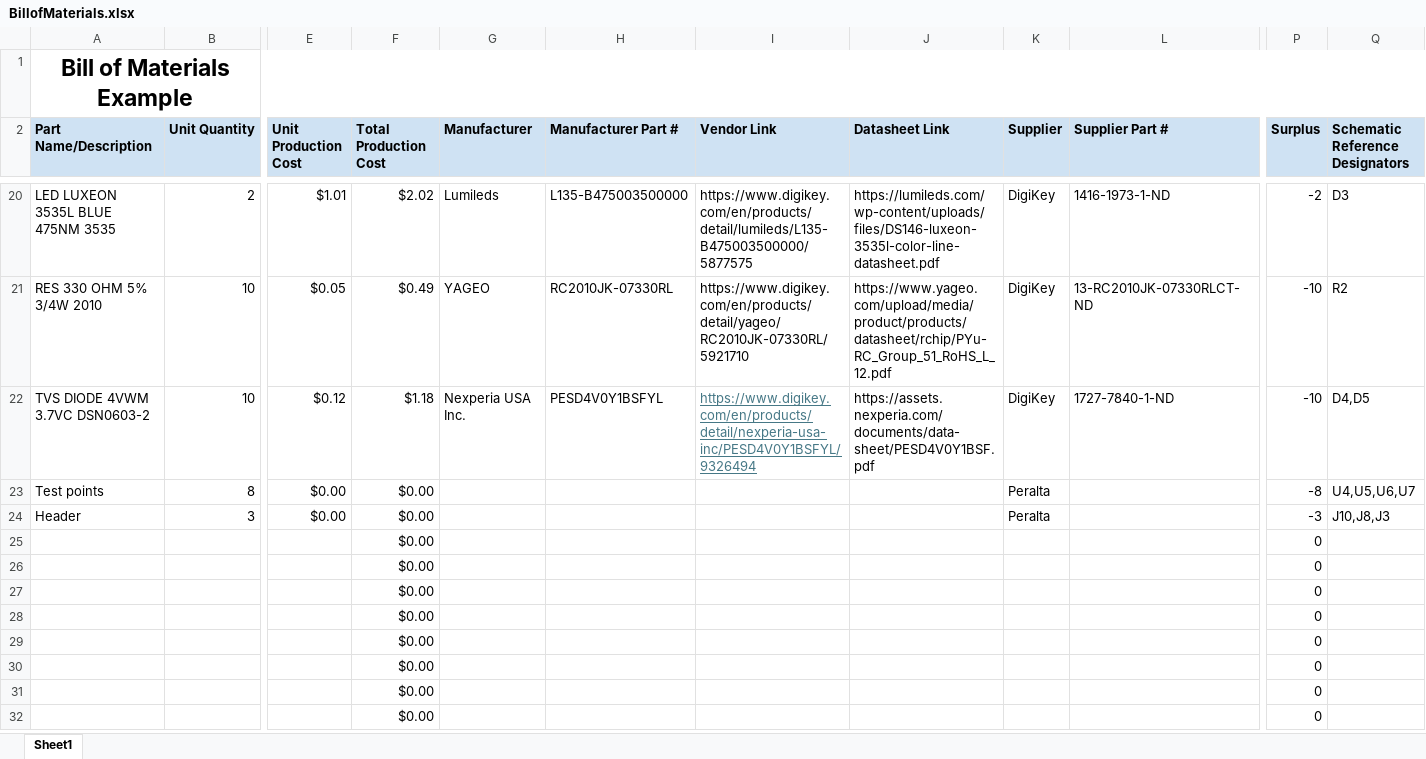
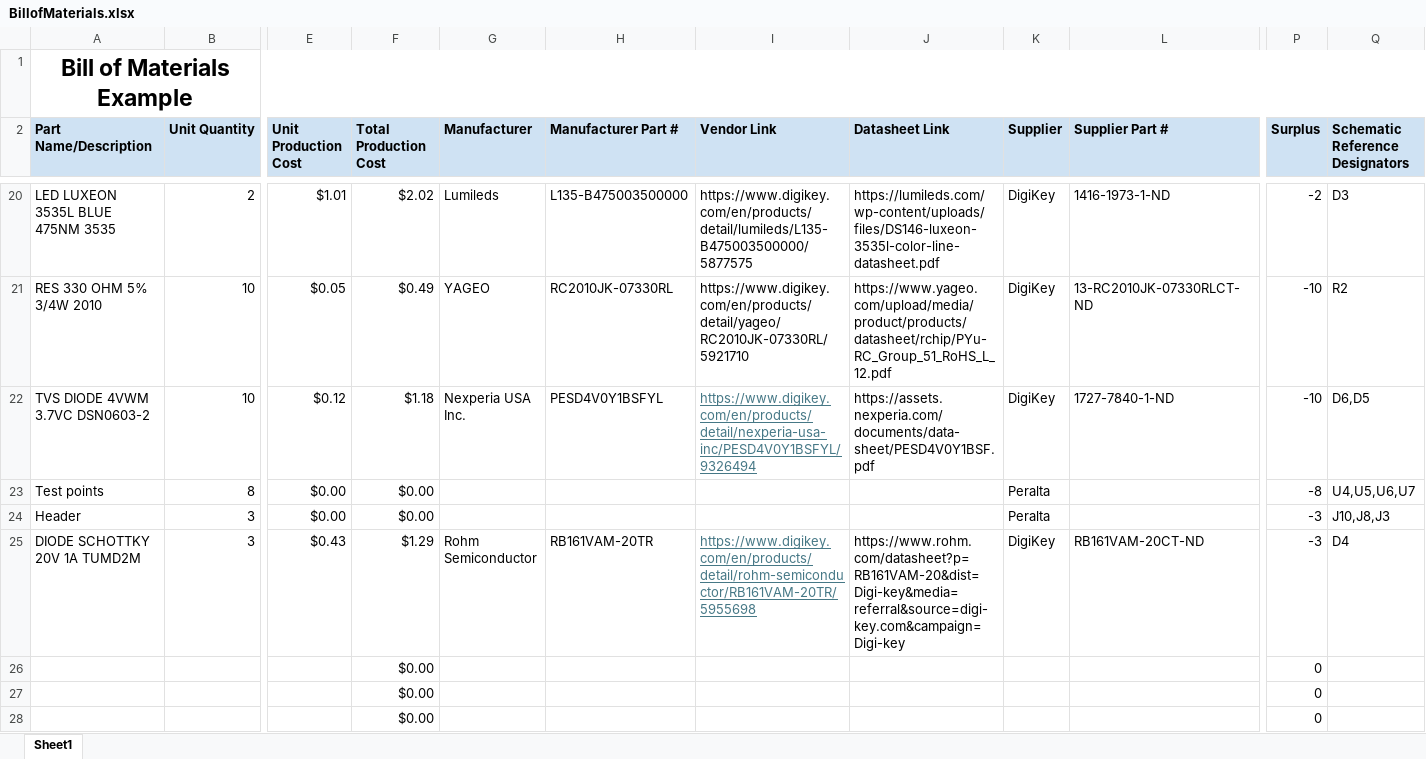
Before and after one commit to luisAsaenz/luisAsaenz.github.io, an Excel workbook: docs/subfolder/BillofMaterials.xlsx, sheet Sheet1, drawn as a sheet; only a part is shown, gaps mark what is left out; the shorter side is filled out with more unchanged rows; values as stored, in another font and other column widths than the file's, no borders; removed rows and columns are numbered as before the commit, all else as after; rows hold the shown columns only; the diff names each change by its address in the sheet, - before the commit and + after, or states it on an @@ line.

Commit message:
updated Bill of Materials with additional components and corrected references

```diff
--- a/docs/subfolder/BillofMaterials.xlsx (sheet Sheet1)
+++ b/docs/subfolder/BillofMaterials.xlsx (sheet Sheet1)
-Q22 (Schematic Reference Designators): D4,D5
+Q22 (Schematic Reference Designators): D6,D5
-row 25:  |  |  | $0.00 |  |  |  |  |  |  | 0
+row 25: DIODE SCHOTTKY 20V 1A TUMD2M | 3 | $0.43 | $1.29 | Rohm Semiconductor | RB161VAM-20TR | https://www.digikey.com/en/products/detail/rohm-semiconductor/RB161VAM-20TR/5955698 | https://www.rohm.com/datasheet?p=RB161VAM-20&dist=Digi-key&media=referral&source=digi-key.com&campaign=Digi-key | DigiKey | RB161VAM-20CT-ND | -3 | D4
```
Also changed, not shown: 1 other file.
